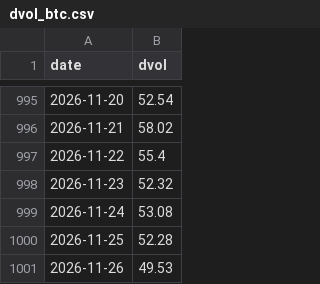
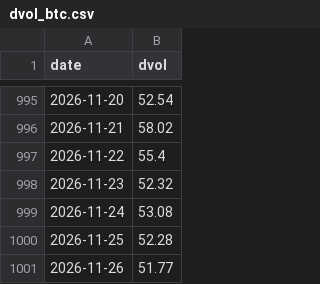
Before and after one commit to SannyLi0322/dvol-relay, a CSV file: data/dvol_btc.csv, drawn as a sheet; only a part is shown, gaps mark what is left out.

Commit message:
dvol 2026-11-26T07:30Z

```diff
--- a/data/dvol_btc.csv
+++ b/data/dvol_btc.csv
@@ -1000,2 +1000,2 @@ date,dvol
 2026-11-25,52.28
-2026-11-26,49.53
+2026-11-26,51.77
```
Also changed, not shown: data/dvol_eth.csv, 1 other file.
